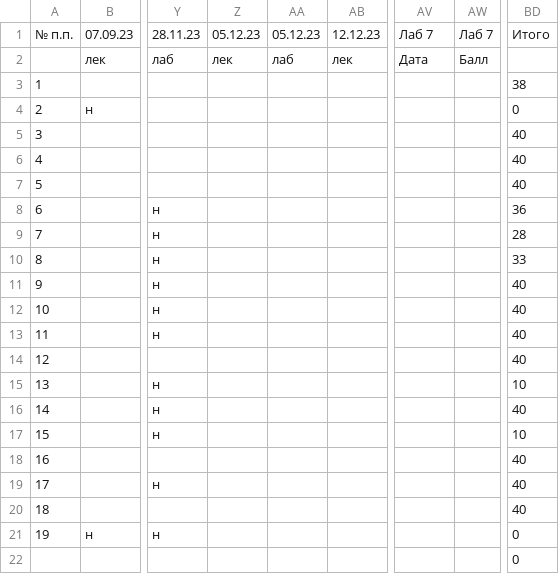
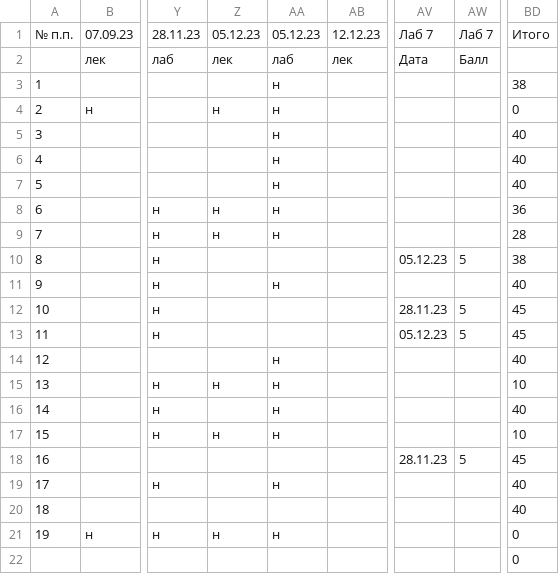
Before and after one commit to askras/mlda, a CSV file: labs/results.csv, drawn as a sheet; only a part is shown, gaps mark what is left out; the diff names each change by its address in the sheet, - before the commit and + after, or states it on an @@ line.

Commit message:
Updated results

```diff
--- a/labs/results.csv
+++ b/labs/results.csv
-AA3:AA9: (empty)
+AA3:AA9: н
-Z4: (empty)
+Z4: н
-Z8:Z9: (empty)
+Z8:Z9: н
-AV10: (empty)
+AV10: 05.12.23
-AW10: (empty)
+AW10: 5
-BD10: 33
+BD10: 38
-AA11: (empty)
+AA11: н
-AV12: (empty)
+AV12: 28.11.23
-AW12:AW13: (empty)
+AW12:AW13: 5
-BD12:BD13: 40
+BD12:BD13: 45
-AV13: (empty)
+AV13: 05.12.23
-AA14:AA17: (empty)
+AA14:AA17: н
-Z15: (empty)
+Z15: н
-Z17: (empty)
+Z17: н
-AV18: (empty)
+AV18: 28.11.23
-AW18: (empty)
+AW18: 5
-BD18: 40
+BD18: 45
-AA19: (empty)
+AA19: н
-Z21: (empty)
+Z21: н
-AA21: (empty)
+AA21: н
```
